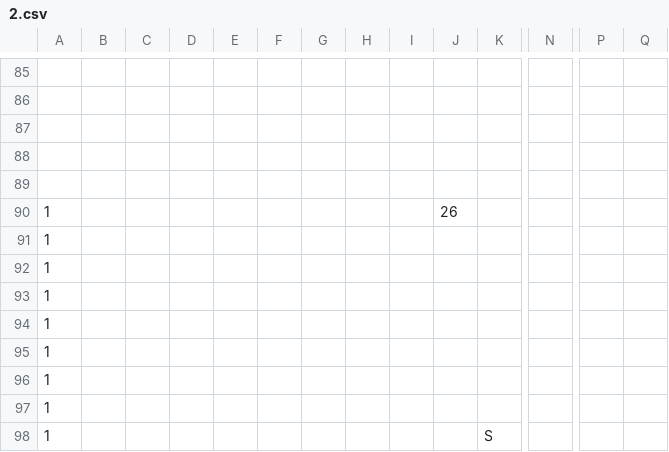
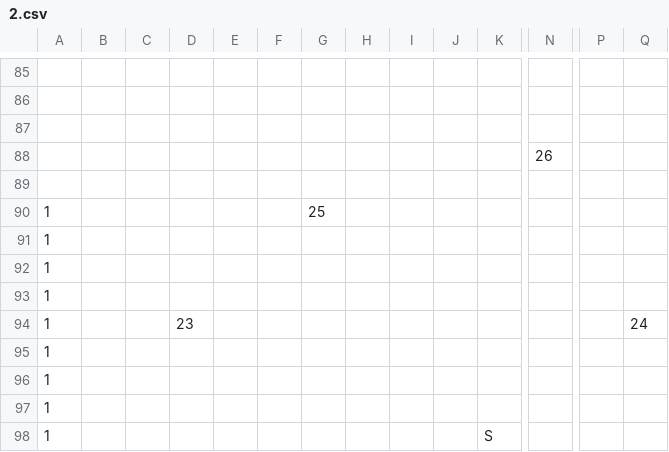
Before and after one commit to zanty12/WishGames_BANGBUMP, a CSV file: data/map/2.csv, drawn as a sheet; only a part is shown, gaps mark what is left out; removed rows and columns are numbered as before the commit, all else as after; rows hold the shown columns only; the diff names each change by its address in the sheet, - before the commit and + after, or states it on an @@ line.

```diff
--- a/data/map/2.csv
+++ b/data/map/2.csv
+row 88:  |  |  |  |  |  |  |  |  |  |  | 26
-row 89: (empty)
-G90: (empty)
+G90: 25
-J90: 26
+J90: (empty)
-D94: (empty)
+D94: 23
-Q94: (empty)
+Q94: 24
```
Also changed, not shown: 3 other files.
